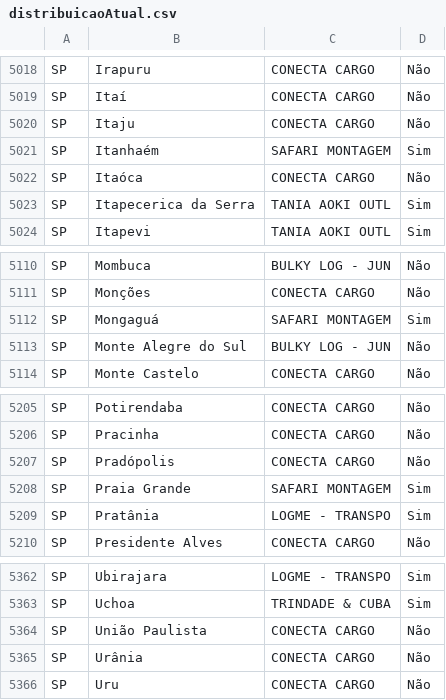
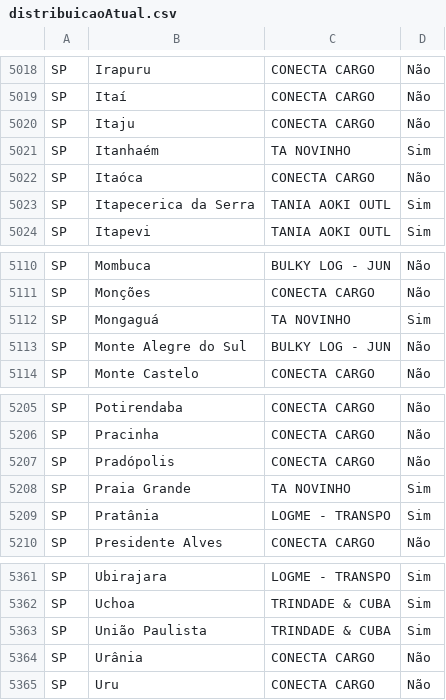
Before and after one commit to guischraiber/dashboards-gestao-parca, a CSV file: data/distribuicaoAtual.csv, drawn as a sheet; only a part is shown, gaps mark what is left out; the diff covers the shown part only.

```diff
--- a/data/distribuicaoAtual.csv
+++ b/data/distribuicaoAtual.csv
@@ -5020,3 +5020,3 @@ SP;Itaí;CONECTA CARGO;Não
 SP;Itaju;CONECTA CARGO;Não
-SP;Itanhaém;SAFARI MONTAGEM;Sim
+SP;Itanhaém;TA NOVINHO;Sim
 SP;Itaóca;CONECTA CARGO;Não
@@ -5111,3 +5111,3 @@ SP;Mombuca;BULKY LOG - JUN;Não
 SP;Monções;CONECTA CARGO;Não
-SP;Mongaguá;SAFARI MONTAGEM;Sim
+SP;Mongaguá;TA NOVINHO;Sim
 SP;Monte Alegre do Sul;BULKY LOG - JUN;Não
@@ -5207,3 +5207,3 @@ SP;Pracinha;CONECTA CARGO;Não
 SP;Pradópolis;CONECTA CARGO;Não
-SP;Praia Grande;SAFARI MONTAGEM;Sim
+SP;Praia Grande;TA NOVINHO;Sim
 SP;Pratânia;LOGME - TRANSPO;Sim
@@ -5363,3 +5362,3 @@ SP;Ubirajara;LOGME - TRANSPO;Sim
 SP;Uchoa;TRINDADE & CUBA;Sim
-SP;União Paulista;CONECTA CARGO;Não
+SP;União Paulista;TRINDADE & CUBA;Sim
 SP;Urânia;CONECTA CARGO;Não
```
Also changed, not shown: 1 removed row and 27 edited cells elsewhere in this file.
